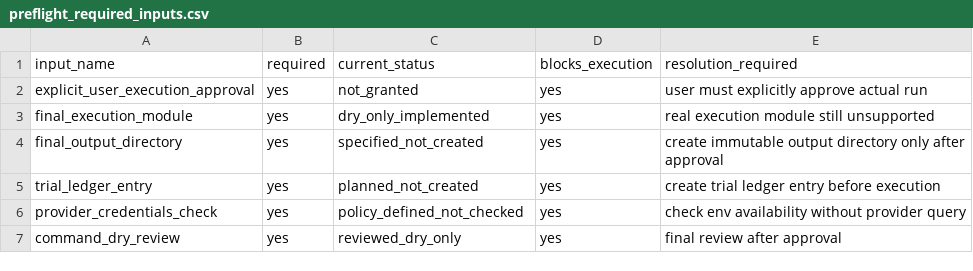
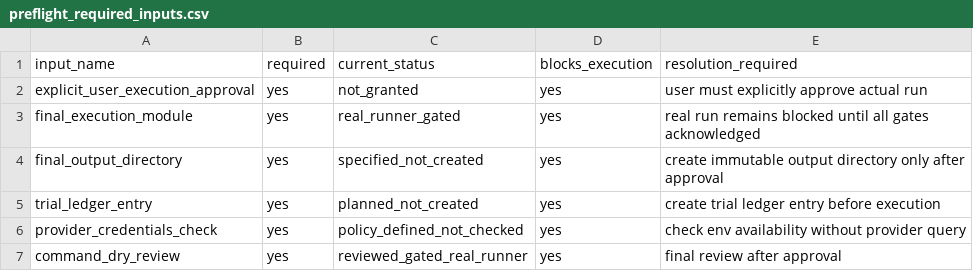
Before and after one commit to PerfectPoH/adaptive-equity-trading-lab, a CSV file: experiments/provider_aware_research/dry_run_preflight_spec_20260518/preflight_required_inputs.csv, drawn as a sheet.

```diff
--- a/experiments/provider_aware_research/dry_run_preflight_spec_20260518/preflight_required_inputs.csv
+++ b/experiments/provider_aware_research/dry_run_preflight_spec_20260518/preflight_required_inputs.csv
@@ -2,3 +2,3 @@ input_name,required,current_status,blocks_execution,resolution_required
 explicit_user_execution_approval,yes,not_granted,yes,user must explicitly approve actual run
-final_execution_module,yes,dry_only_implemented,yes,real execution module still unsupported
+final_execution_module,yes,real_runner_gated,yes,real run remains blocked until all gates acknowledged
 final_output_directory,yes,specified_not_created,yes,create immutable output directory only after approval
@@ -6,2 +6,2 @@ trial_ledger_entry,yes,planned_not_created,yes,create trial ledger entry before
 provider_credentials_check,yes,policy_defined_not_checked,yes,check env availability without provider query
-command_dry_review,yes,reviewed_dry_only,yes,final review after approval
+command_dry_review,yes,reviewed_gated_real_runner,yes,final review after approval
```
Also changed, not shown: experiments/provider_aware_research/dry_run_preflight_spec_20260518/preflight_blocker_register.csv, experiments/provider_aware_research/manual_preflight_inputs_resolution_spec_20260518/final_command_review.csv, 8 other files.
